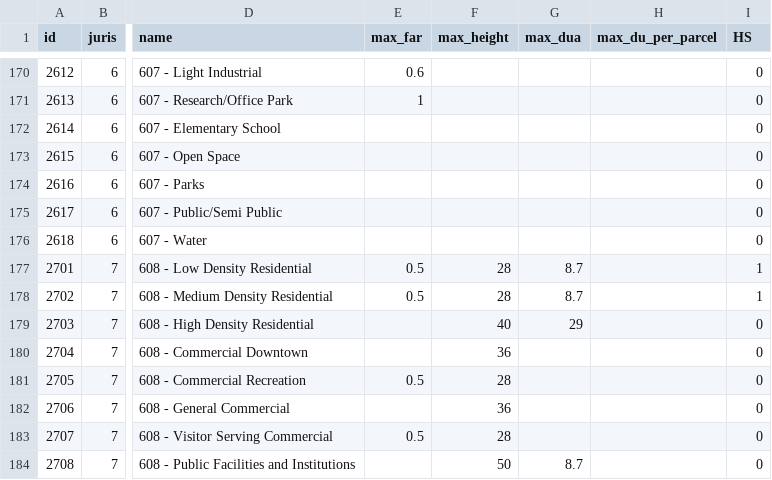
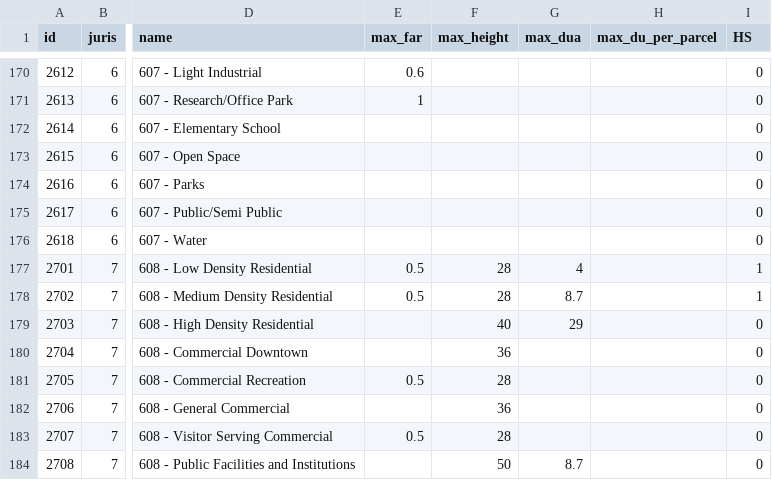
Before and after one commit to mkreilly/mapcraft_eg, a CSV file: zoning_lookup.csv, drawn as a sheet; only a part is shown, gaps mark what is left out; the diff names each change by its address in the sheet, - before the commit and + after, or states it on an @@ line.

Commit message:
zoning change half moon bay
change ldr to 4 units per acre

```diff
--- a/zoning_lookup.csv
+++ b/zoning_lookup.csv
-G177 (max_dua): 8.7
+G177 (max_dua): 4
```
